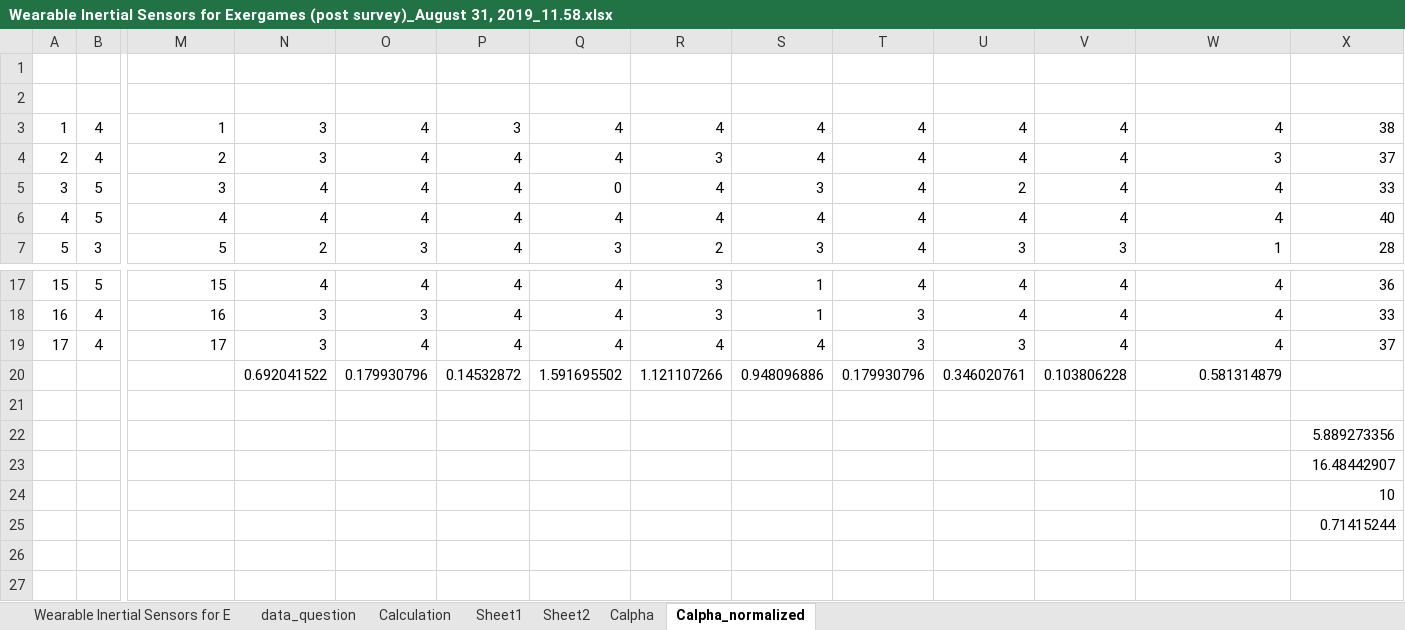
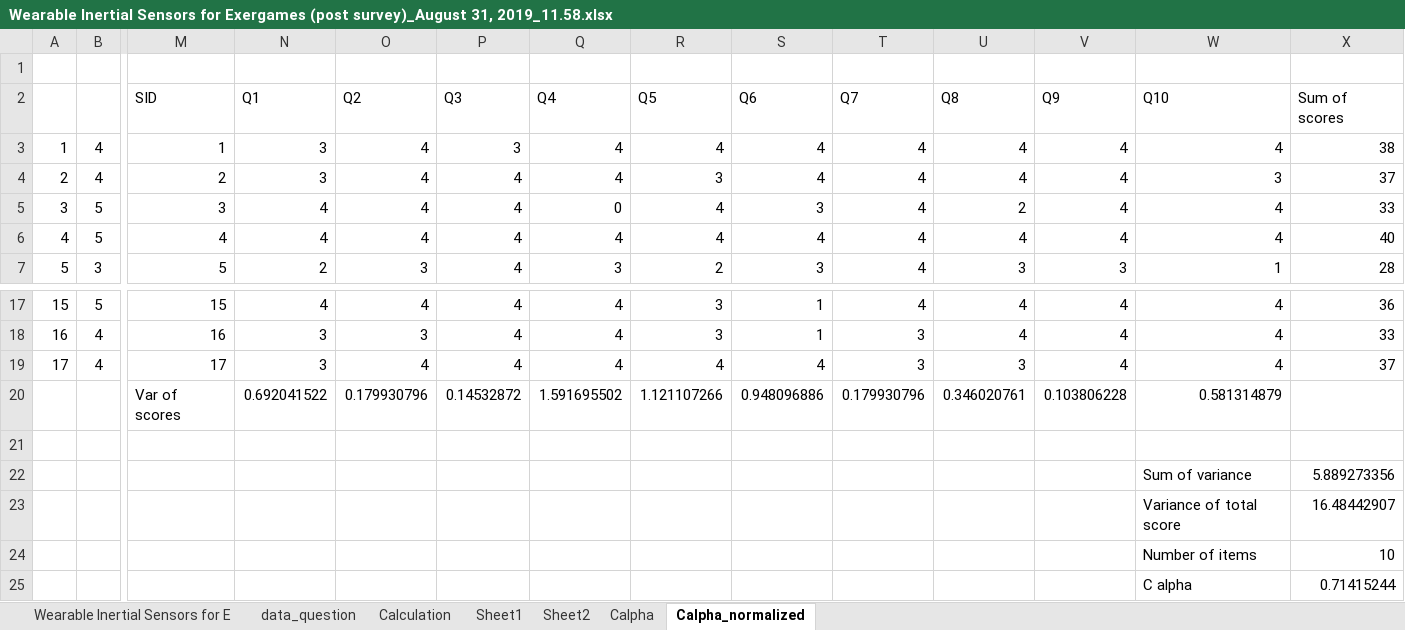
Before and after one commit to rashwinr/WISE, an Excel workbook: data/Wearable Inertial Sensors for Exergames (post survey)_August 31, 2019_11.58.xlsx, sheet Calpha_normalized, drawn as a sheet; only a part is shown, gaps mark what is left out; values as stored, in another font and other column widths than the file's, no borders; rows hold the shown columns only; the diff names each change by its address in the sheet, - before the commit and + after, or states it on an @@ line.

Commit message:
Cronbach alpha + Bland-Altman

```diff
--- a/data/Wearable Inertial Sensors for Exergames (post survey)_August 31, 2019_11.58.xlsx (sheet Calpha_normalized)
+++ b/data/Wearable Inertial Sensors for Exergames (post survey)_August 31, 2019_11.58.xlsx (sheet Calpha_normalized)
-row 2: (empty)
+row 2:  |  | SID | Q1 | Q2 | Q3 | Q4 | Q5 | Q6 | Q7 | Q8 | Q9 | Q10 | Sum of scores
-M20: (empty)
+M20: Var of scores
-W22: (empty)
+W22: Sum of variance
-W23: (empty)
+W23: Variance of total score
-W24: (empty)
+W24: Number of items
-W25: (empty)
+W25: C alpha
```
Also changed, not shown: sheet Sheet1, charts or pictures, 3 other files.
